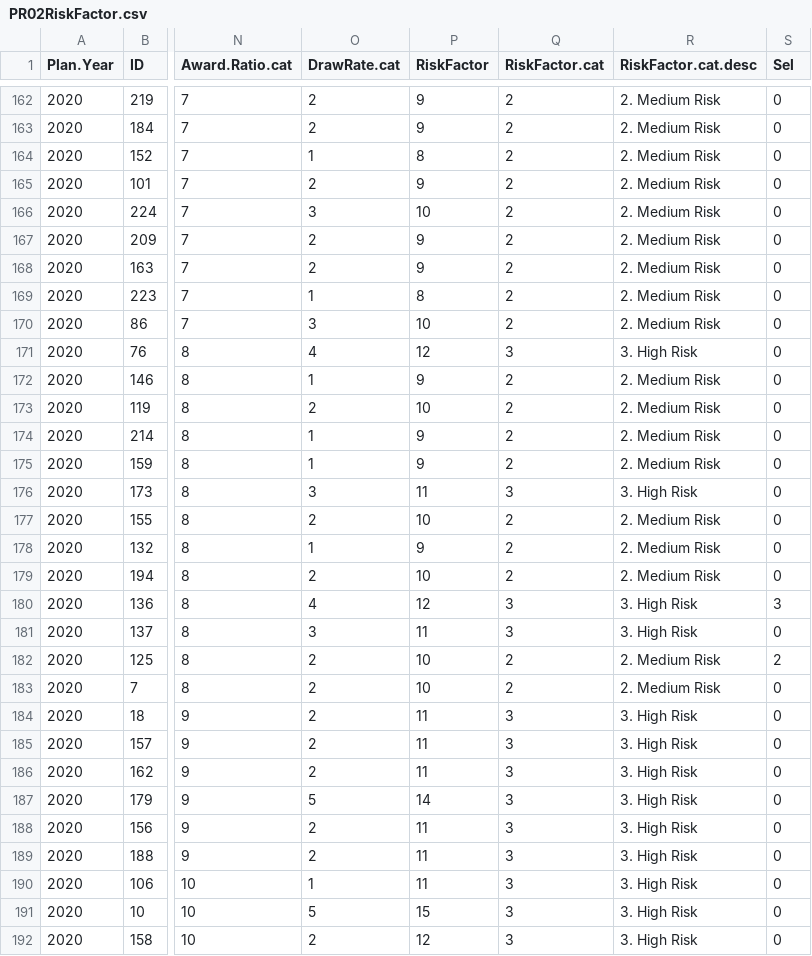
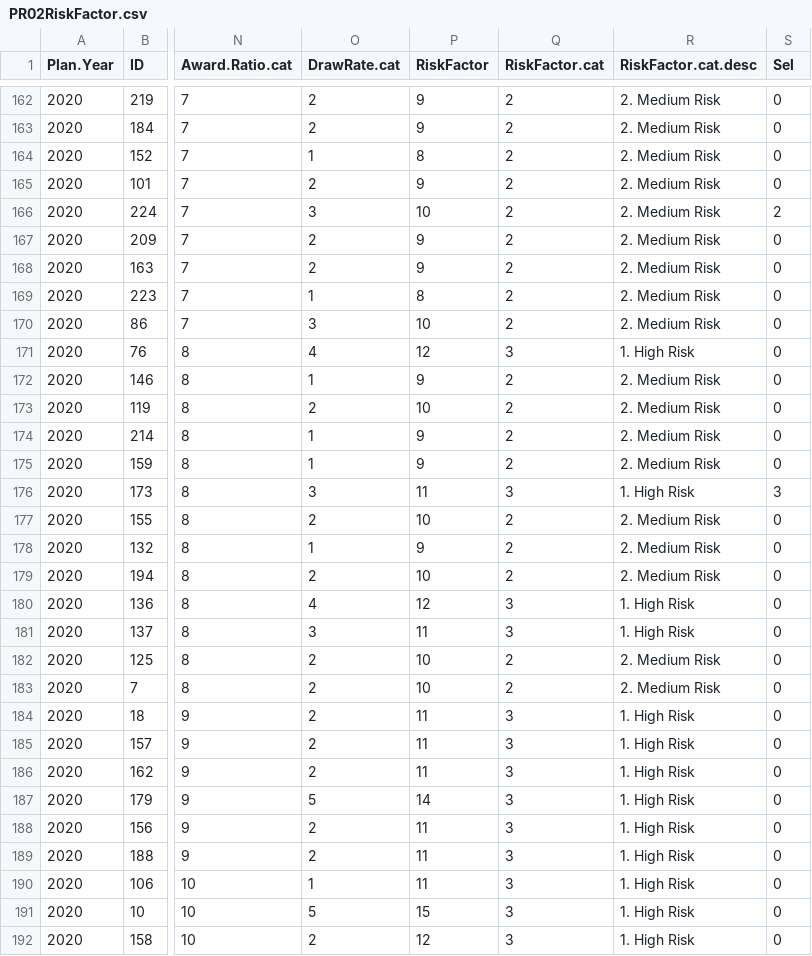
Before and after one commit to commdevcle/RiskFactor, a CSV file: PR02RiskFactor.csv, drawn as a sheet; only a part is shown, gaps mark what is left out; the diff covers the shown part only; the diff names each change by its address in the sheet, - before the commit and + after, or states it on an @@ line.

```diff
--- a/PR02RiskFactor.csv
+++ b/PR02RiskFactor.csv
-S166 (Sel): 0
+S166 (Sel): 2
-R171 (RiskFactor.cat.desc): 3. High Risk
+R171 (RiskFactor.cat.desc): 1. High Risk
-R176 (RiskFactor.cat.desc): 3. High Risk
+R176 (RiskFactor.cat.desc): 1. High Risk
-S176 (Sel): 0
+S176 (Sel): 3
-R180:R181 (RiskFactor.cat.desc): 3. High Risk
+R180:R181 (RiskFactor.cat.desc): 1. High Risk
-S180 (Sel): 3
+S180 (Sel): 0
-S182 (Sel): 2
+S182 (Sel): 0
-R184:R192 (RiskFactor.cat.desc): 3. High Risk
+R184:R192 (RiskFactor.cat.desc): 1. High Risk
```
Also changed, not shown: 99 edited cells elsewhere in this file, 1 other file.
